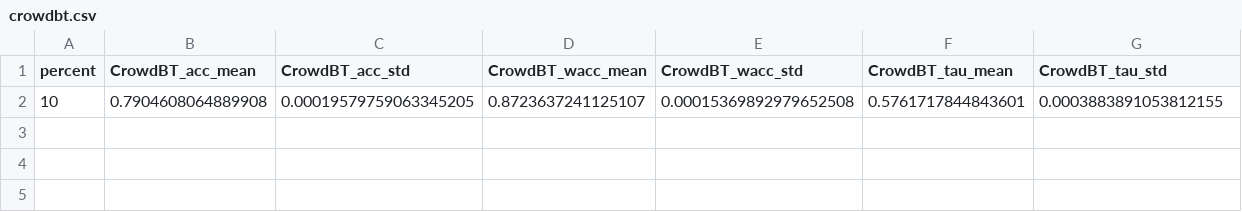
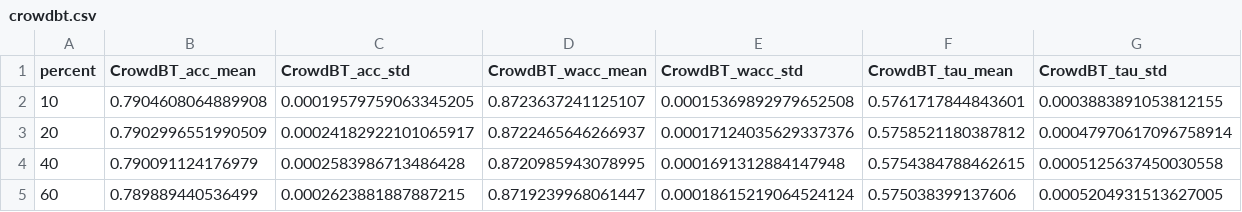
Before and after one commit to KaustubhShejole/PGEM--Spammer-Robust-Crowdsourcing, a CSV file: spammers/faceage/results/equal/crowdbt.csv, drawn as a sheet.

Commit message:
Added results at 2025-12-21 12:27:59

```diff
--- a/spammers/faceage/results/equal/crowdbt.csv
+++ b/spammers/faceage/results/equal/crowdbt.csv
@@ -2 +2,4 @@ percent,CrowdBT_acc_mean,CrowdBT_acc_std,CrowdBT_wacc_mean,CrowdBT_wacc_std,Crow
 10,0.7904608064889908,0.00019579759063345205,0.8723637241125107,0.00015369892979652508,0.5761717844843601,0.0003883891053812155
+20,0.7902996551990509,0.00024182922101065917,0.8722465646266937,0.00017124035629337376,0.5758521180387812,0.00047970617096758914
+40,0.790091124176979,0.0002583986713486428,0.8720985943078995,0.0001691312884147948,0.5754384788462615,0.0005125637450030558
+60,0.789889440536499,0.0002623881887887215,0.8719239968061447,0.00018615219064524124,0.575038399137606,0.0005204931513627005
```
Also changed, not shown: spammers/faceage/results/random/factorbt.csv, spammers/passage/results/left/pgem.csv.
